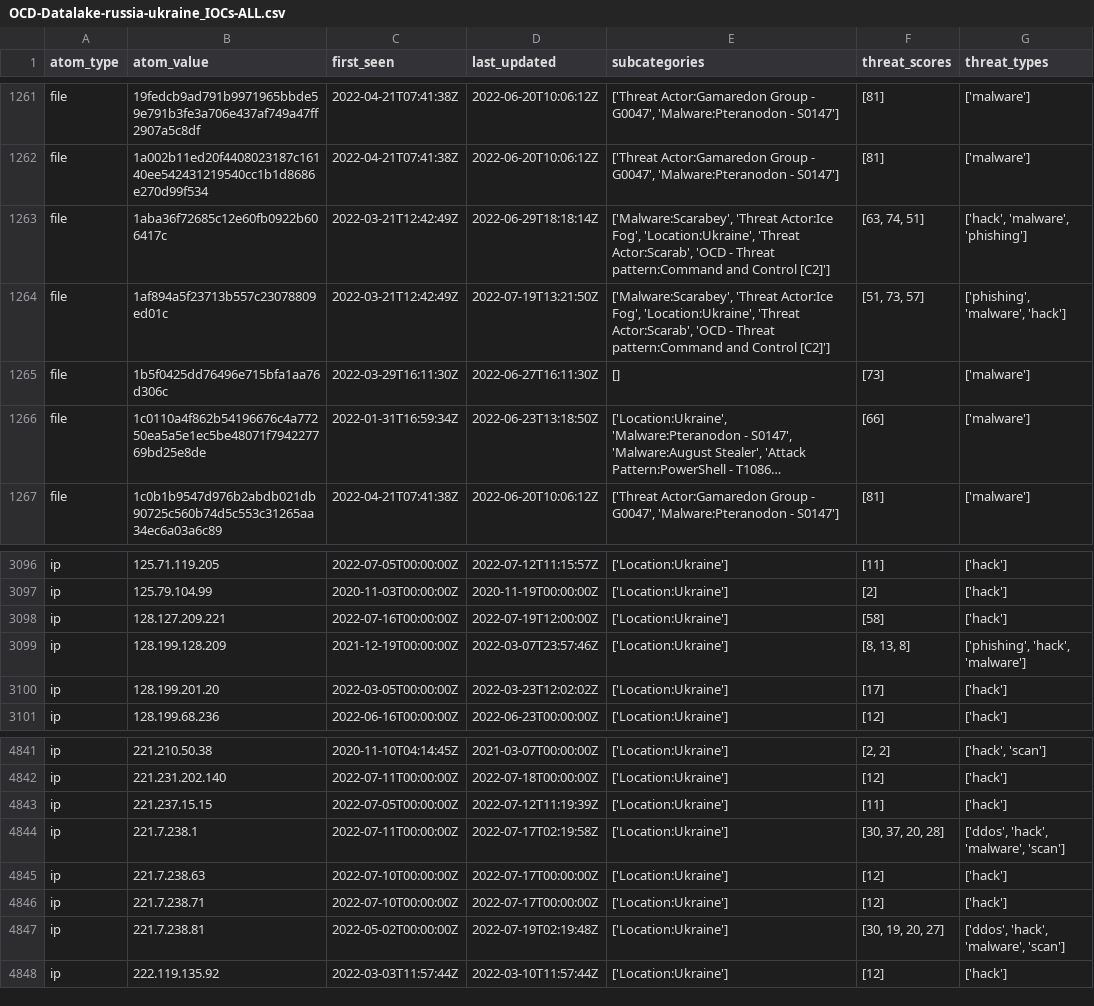
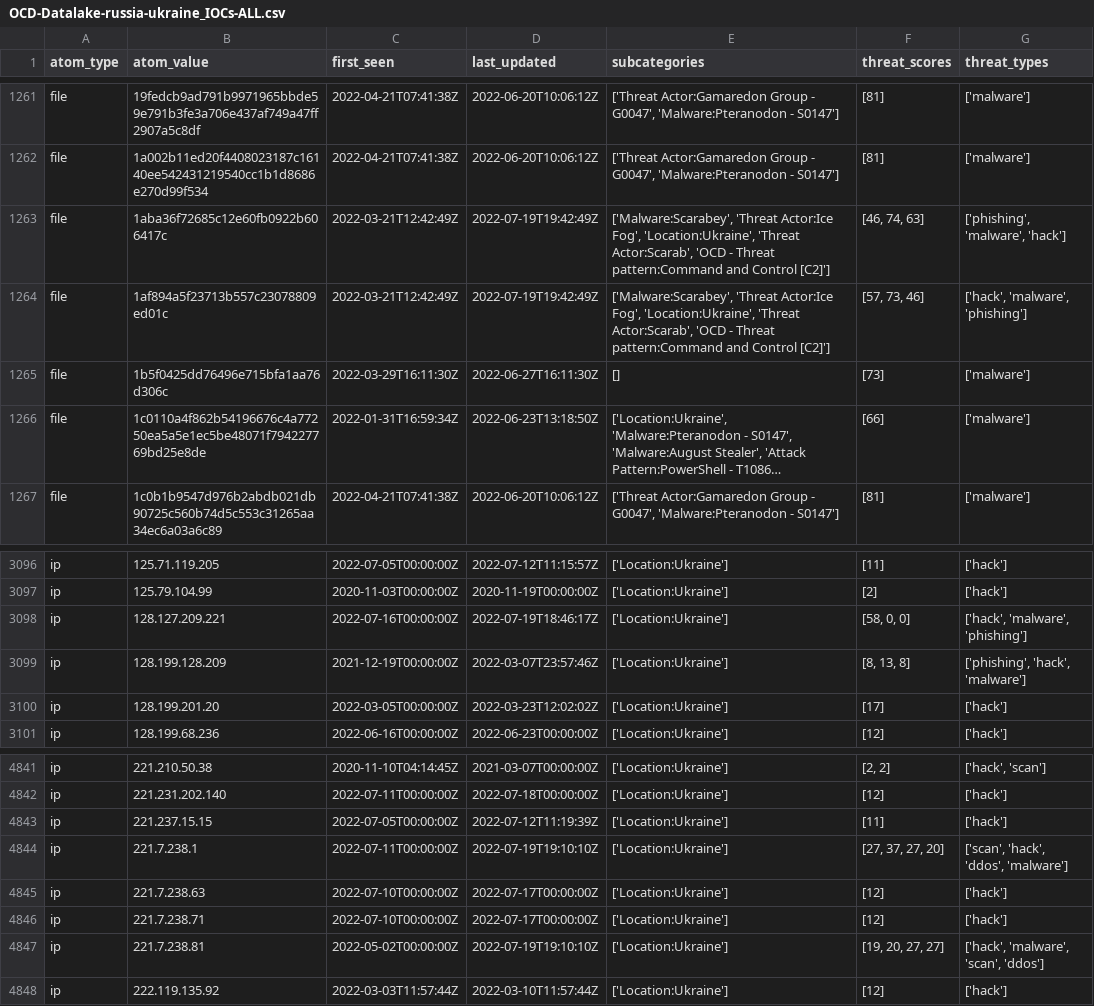
Before and after one commit to Orange-Cyberdefense/russia-ukraine_IOCs, a CSV file: OCD-Datalake-russia-ukraine_IOCs-ALL.csv, drawn as a sheet; only a part is shown, gaps mark what is left out; long unchanged cells end in ….

Commit message:
Automatic iocs update 2022-07-19-21:56:07

```diff
--- a/OCD-Datalake-russia-ukraine_IOCs-ALL.csv
+++ b/OCD-Datalake-russia-ukraine_IOCs-ALL.csv
@@ -1262,4 +1262,4 @@ file,19fedcb9ad791b9971965bbde59e791b3fe3a706e437af749a47ff2907a5c8df,2022-04-21
 file,1a002b11ed20f4408023187c16140ee542431219540cc1b1d8686e270d99f534,2022-04-21T07:41:38Z,2022-06-20T10:06:12Z,"['Threat Actor:Gamaredon Group - G0047', 'Malware:Pteranodon - S0147']",[81],['malware']
-file,1aba36f72685c12e60fb0922b606417c,2022-03-21T12:42:49Z,2022-06-29T18:18:14Z,"['Malware:Scarabey', 'Threat Actor:Ice Fog', 'Location:Ukraine', 'Threat Actor:Scarab', 'OCD - Threat pattern:Command and Control [C2]']","[63, 74, 51]","['hack', 'malware', 'phishing']"
-file,1af894a5f23713b557c23078809ed01c,2022-03-21T12:42:49Z,2022-07-19T13:21:50Z,"['Malware:Scarabey', 'Threat Actor:Ice Fog', 'Location:Ukraine', 'Threat Actor:Scarab', 'OCD - Threat pattern:Command and Control [C2]']","[51, 73, 57]","['phishing', 'malware', 'hack']"
+file,1aba36f72685c12e60fb0922b606417c,2022-03-21T12:42:49Z,2022-07-19T19:42:49Z,"['Malware:Scarabey', 'Threat Actor:Ice Fog', 'Location:Ukraine', 'Threat Actor:Scarab', 'OCD - Threat pattern:Command and Control [C2]']","[46, 74, 63]","['phishing', 'malware', 'hack']"
+file,1af894a5f23713b557c23078809ed01c,2022-03-21T12:42:49Z,2022-07-19T19:42:49Z,"['Malware:Scarabey', 'Threat Actor:Ice Fog', 'Location:Ukraine', 'Threat Actor:Scarab', 'OCD - Threat pattern:Command and Control [C2]']","[57, 73, 46]","['hack', 'malware', 'phishing']"
 file,1b5f0425dd76496e715bfa1aa76d306c,2022-03-29T16:11:30Z,2022-06-27T16:11:30Z,[],[73],['malware']
@@ -3097,3 +3097,3 @@ ip,125.71.119.205,2022-07-05T00:00:00Z,2022-07-12T11:15:57Z,['Location:Ukraine']
 ip,125.79.104.99,2020-11-03T00:00:00Z,2020-11-19T00:00:00Z,['Location:Ukraine'],[2],['hack']
-ip,128.127.209.221,2022-07-16T00:00:00Z,2022-07-19T12:00:00Z,['Location:Ukraine'],[58],['hack']
+ip,128.127.209.221,2022-07-16T00:00:00Z,2022-07-19T18:46:17Z,['Location:Ukraine'],"[58, 0, 0]","['hack', 'malware', 'phishing']"
 ip,128.199.128.209,2021-12-19T00:00:00Z,2022-03-07T23:57:46Z,['Location:Ukraine'],"[8, 13, 8]","['phishing', 'hack', 'malware']"
@@ -4843,6 +4843,6 @@ ip,221.231.202.140,2022-07-11T00:00:00Z,2022-07-18T00:00:00Z,['Location:Ukraine'
 ip,221.237.15.15,2022-07-05T00:00:00Z,2022-07-12T11:19:39Z,['Location:Ukraine'],[11],['hack']
-ip,221.7.238.1,2022-07-11T00:00:00Z,2022-07-17T02:19:58Z,['Location:Ukraine'],"[30, 37, 20, 28]","['ddos', 'hack', 'malware', 'scan']"
+ip,221.7.238.1,2022-07-11T00:00:00Z,2022-07-19T19:10:10Z,['Location:Ukraine'],"[27, 37, 27, 20]","['scan', 'hack', 'ddos', 'malware']"
 ip,221.7.238.63,2022-07-10T00:00:00Z,2022-07-17T00:00:00Z,['Location:Ukraine'],[12],['hack']
 ip,221.7.238.71,2022-07-10T00:00:00Z,2022-07-17T00:00:00Z,['Location:Ukraine'],[12],['hack']
-ip,221.7.238.81,2022-05-02T00:00:00Z,2022-07-19T02:19:48Z,['Location:Ukraine'],"[30, 19, 20, 27]","['ddos', 'hack', 'malware', 'scan']"
+ip,221.7.238.81,2022-05-02T00:00:00Z,2022-07-19T19:10:10Z,['Location:Ukraine'],"[19, 20, 27, 27]","['hack', 'malware', 'scan', 'ddos']"
 ip,222.119.135.92,2022-03-03T11:57:44Z,2022-03-10T11:57:44Z,['Location:Ukraine'],[12],['hack']
```
